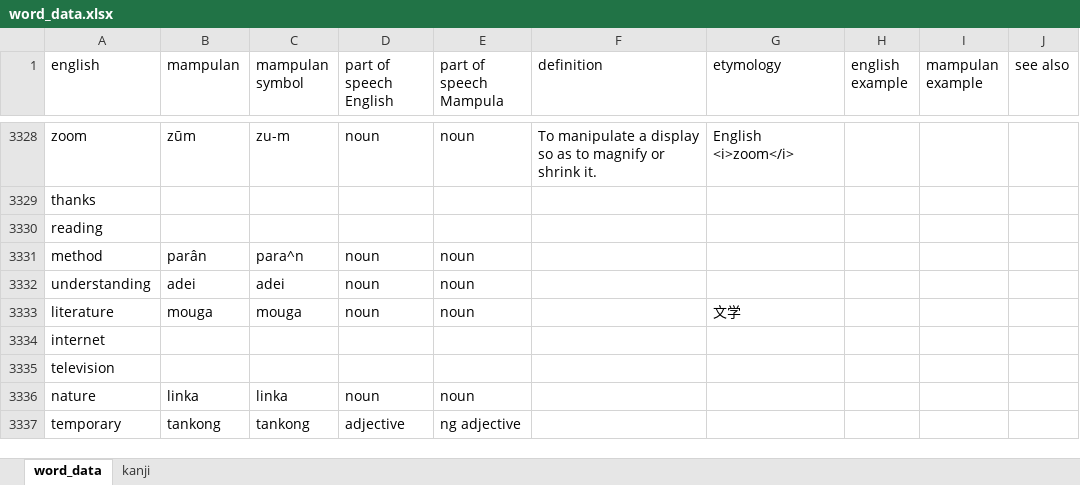
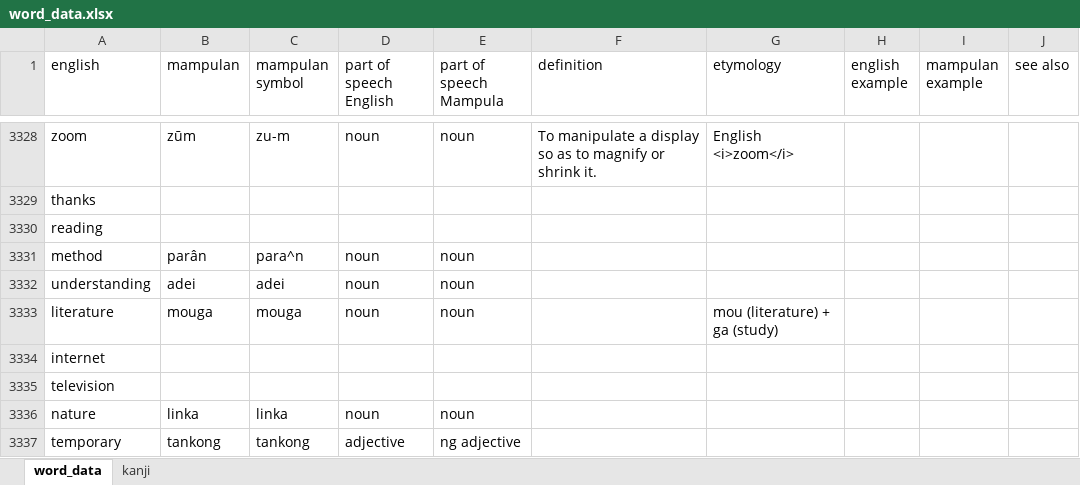
Before and after one commit to AlexAndPedro/alexandpedro.github.io, an Excel workbook: data/word_data.xlsx, sheet word_data, drawn as a sheet; only a part is shown, gaps mark what is left out; values as stored, in another font and other column widths than the file's, no borders; conditional formats not drawn; the diff covers the shown part only; the diff names each change by its address in the sheet, - before the commit and + after, or states it on an @@ line.

Commit message:
Adding words

```diff
--- a/data/word_data.xlsx (sheet word_data)
+++ b/data/word_data.xlsx (sheet word_data)
-G3333 (etymology): 文学
+G3333 (etymology): mou (literature) + ga (study)
```
Also changed, not shown: 4 added rows, 3 removed rows and 79 edited cells elsewhere in this sheet, sheet kanji, 2 other files.
